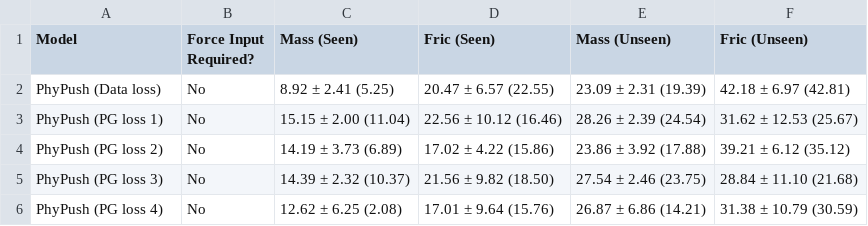
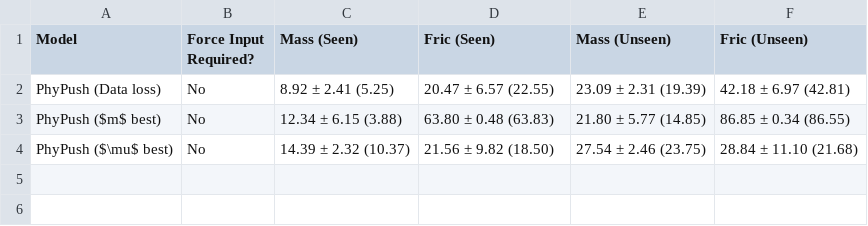
Before and after one commit to koyo-8144/offline_training_phypush, a CSV file: paper_results/real/real_main_twocolumn.csv, drawn as a sheet.

Commit message:
real table paper

```diff
--- a/paper_results/real/real_main_twocolumn.csv
+++ b/paper_results/real/real_main_twocolumn.csv
@@ -2,5 +2,3 @@ Model,Force Input Required?,Mass (Seen),Fric (Seen),Mass (Unseen),Fric (Unseen)
 PhyPush (Data loss),No,8.92 ± 2.41 (5.25),20.47 ± 6.57 (22.55),23.09 ± 2.31 (19.39),42.18 ± 6.97 (42.81)
-PhyPush (PG loss 1),No,15.15 ± 2.00 (11.04),22.56 ± 10.12 (16.46),28.26 ± 2.39 (24.54),31.62 ± 12.53 (25.67)
-PhyPush (PG loss 2),No,14.19 ± 3.73 (6.89),17.02 ± 4.22 (15.86),23.86 ± 3.92 (17.88),39.21 ± 6.12 (35.12)
-PhyPush (PG loss 3),No,14.39 ± 2.32 (10.37),21.56 ± 9.82 (18.50),27.54 ± 2.46 (23.75),28.84 ± 11.10 (21.68)
-PhyPush (PG loss 4),No,12.62 ± 6.25 (2.08),17.01 ± 9.64 (15.76),26.87 ± 6.86 (14.21),31.38 ± 10.79 (30.59)
+PhyPush ($m$ best),No,12.34 ± 6.15 (3.88),63.80 ± 0.48 (63.83),21.80 ± 5.77 (14.85),86.85 ± 0.34 (86.55)
+PhyPush ($\mu$ best),No,14.39 ± 2.32 (10.37),21.56 ± 9.82 (18.50),27.54 ± 2.46 (23.75),28.84 ± 11.10 (21.68)
```
Also changed, not shown: paper_results/real/real_main_onecolumn.csv, 3 other files.
